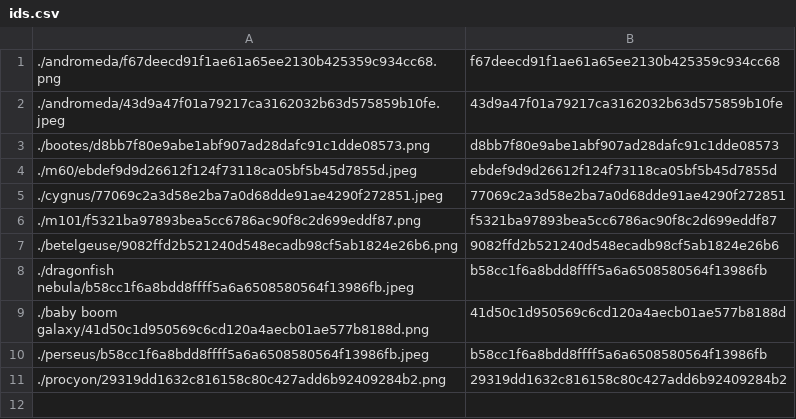
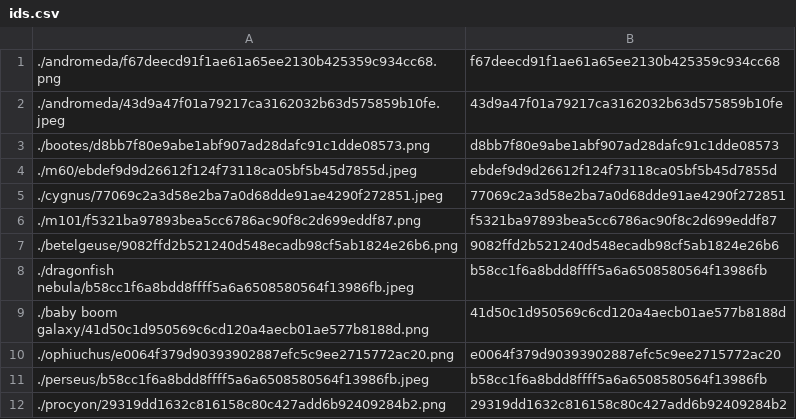
Before and after one commit to person-v132/SciOlyID-Images, a CSV file: rfts/ids.csv, drawn as a sheet.

```diff
--- a/rfts/ids.csv
+++ b/rfts/ids.csv
@@ -9,2 +9,3 @@
 ./baby boom galaxy/41d50c1d950569c6cd120a4aecb01ae577b8188d.png,41d50c1d950569c6cd120a4aecb01ae577b8188d
+./ophiuchus/e0064f379d90393902887efc5c9ee2715772ac20.png,e0064f379d90393902887efc5c9ee2715772ac20
 ./perseus/b58cc1f6a8bdd8ffff5a6a6508580564f13986fb.jpeg,b58cc1f6a8bdd8ffff5a6a6508580564f13986fb
```
